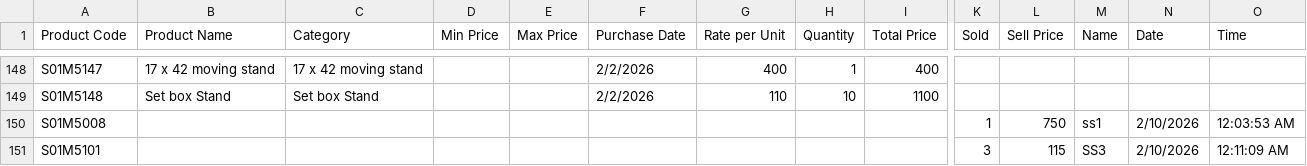
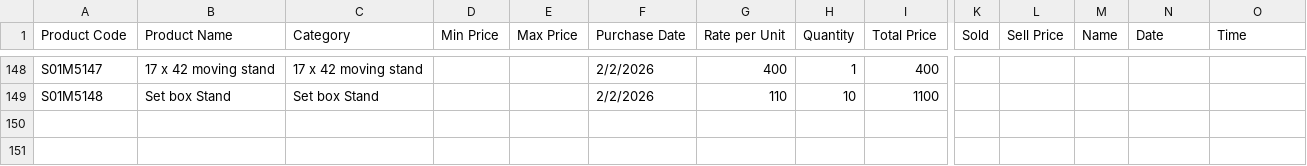
Before and after one commit to Sala286/Data_B1, a CSV file: Products.csv, drawn as a sheet; only a part is shown, gaps mark what is left out; rows hold the shown columns only; the diff names each change by its address in the sheet, - before the commit and + after, or states it on an @@ line.

Commit message:
Update Products.csv

```diff
--- a/Products.csv
+++ b/Products.csv
-row 150: S01M5008 |  |  |  |  |  |  |  |  | 1 | 750 | ss1 | 2/10/2026 | 12:03:53 AM
-row 151: S01M5101 |  |  |  |  |  |  |  |  | 3 | 115 | SS3 | 2/10/2026 | 12:11:09 AM
```
